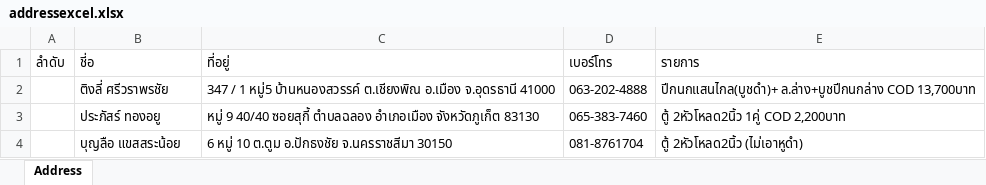
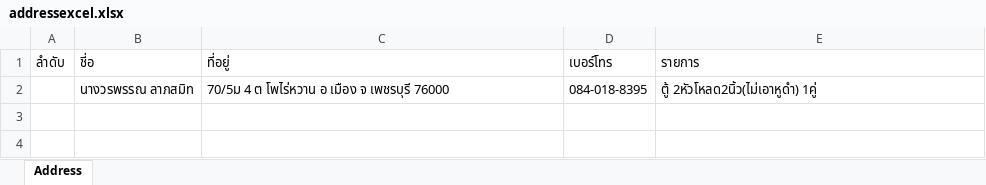
Before and after one commit to Itsarapa/ProlinkSticker, an Excel workbook: addressexcel.xlsx, sheet Address, drawn as a sheet; values as stored, in another font and other column widths than the file's, no borders; removed rows and columns are numbered as before the commit, all else as after; the diff names each change by its address in the sheet, - before the commit and + after, or states it on an @@ line.

Commit message:
Update addressexcel.xlsx

```diff
--- a/addressexcel.xlsx (sheet Address)
+++ b/addressexcel.xlsx (sheet Address)
-row 2:  | ติงลี่ ศรีวราพรชัย | 347 / 1 หมู่5 บ้านหนองสวรรค์ ต.เชียงพิณ อ.เมือง จ.อุดรธานี 41000 | 063-202-4888 | ปีกนกแสนไกล(บูชดำ)+ ล.ล่าง+บูชปีกนกล่าง COD 13,700บาท
-row 3:  | ประภัสร์ ทองอยู | หมู่ 9 40/40 ซอยสุกี้ ตำบลฉลอง อำเภอเมือง จังหวัดภูเก็ต 83130 | 065-383-7460 | ตู้ 2หัวโหลด2นิ้ว 1คู่ COD 2,200บาท
-row 4:  | บุญลือ แขสสระน้อย | 6 หมู่ 10 ต.ตูม อ.ปักธงชัย จ.นครราชสีมา 30150 | 081-8761704 | ตู้ 2หัวโหลด2นิ้ว (ไม่เอาหูดำ)
+row 2:  | นางวรพรรณ ลาภสมิท | 70/5ม 4 ต โพไร่หวาน อ เมือง จ เพชรบุรี 76000 | 084-018-8395 | ตู้ 2หัวโหลด2นิ้ว(ไม่เอาหูดำ) 1คู่
```
